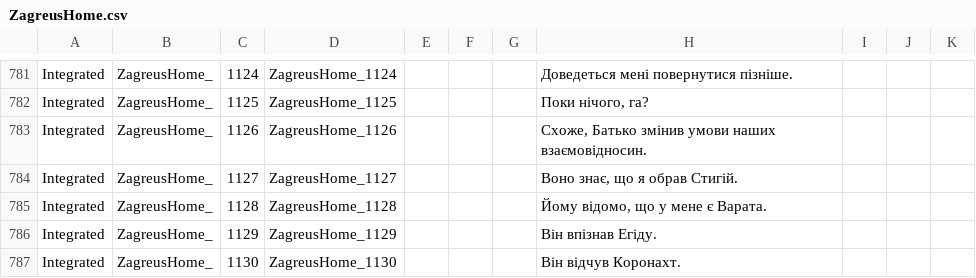
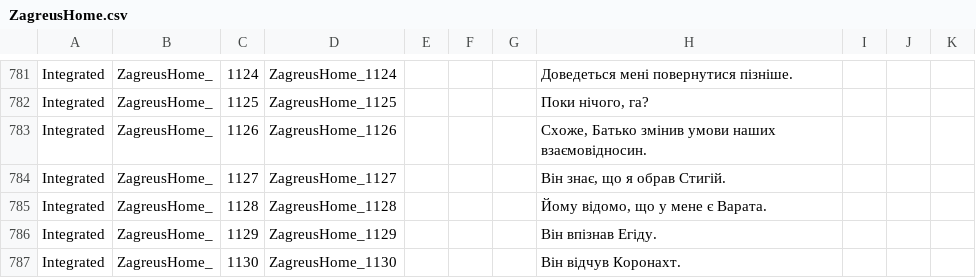
Before and after one commit to MoorASick/Hades_UA, a CSV file: Content/Subtitles/pl/ZagreusHome.csv, drawn as a sheet; only a part is shown, gaps mark what is left out.

Commit message:
fix

```diff
--- a/Content/Subtitles/pl/ZagreusHome.csv
+++ b/Content/Subtitles/pl/ZagreusHome.csv
@@ -783,3 +783,3 @@
 "Integrated","ZagreusHome_","1126","ZagreusHome_1126","","","","Схоже, Батько змінив умови наших взаємовідносин.","","","",""
-"Integrated","ZagreusHome_","1127","ZagreusHome_1127","","","","Воно знає, що я обрав Стигій.","","","",""
+"Integrated","ZagreusHome_","1127","ZagreusHome_1127","","","","Він знає, що я обрав Стигій.","","","",""
 "Integrated","ZagreusHome_","1128","ZagreusHome_1128","","","","Йому відомо, що у мене є Варата.","","","",""
```
